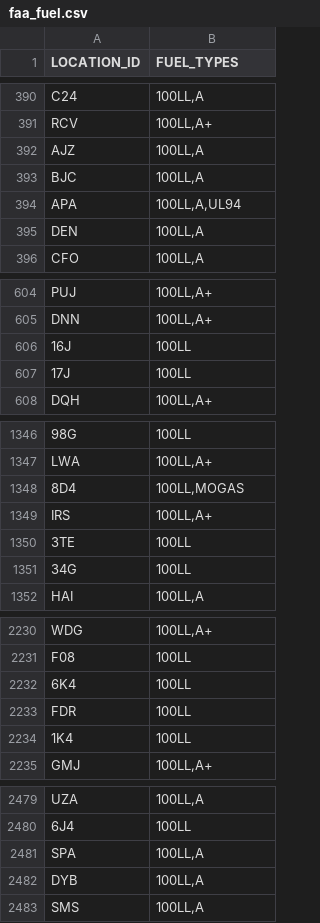
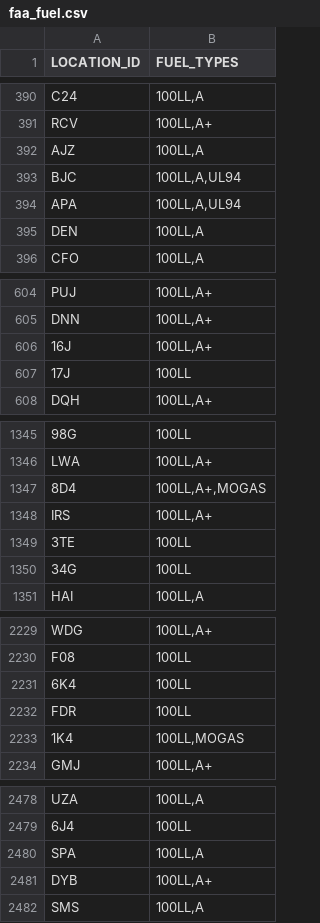
Before and after one commit to bopaero/bopaeroFlightCalc, a CSV file: data/faa_fuel.csv, drawn as a sheet; only a part is shown, gaps mark what is left out; addresses are those after the commit; the diff covers the shown part only; the diff names each change by its address in the sheet, - before the commit and + after, or states it on an @@ line.

```diff
--- a/data/faa_fuel.csv
+++ b/data/faa_fuel.csv
-B393 (FUEL_TYPES): 100LL,A
+B393 (FUEL_TYPES): 100LL,A,UL94
-B606 (FUEL_TYPES): 100LL
+B606 (FUEL_TYPES): 100LL,A+
-B1347 (FUEL_TYPES): 100LL,MOGAS
+B1347 (FUEL_TYPES): 100LL,A+,MOGAS
-B2233 (FUEL_TYPES): 100LL
+B2233 (FUEL_TYPES): 100LL,MOGAS
-B2481 (FUEL_TYPES): 100LL,A
+B2481 (FUEL_TYPES): 100LL,A+
```
Also changed, not shown: 2 removed rows and 6 edited cells elsewhere in this file, data/faa_public_use.csv, 1 other file.
